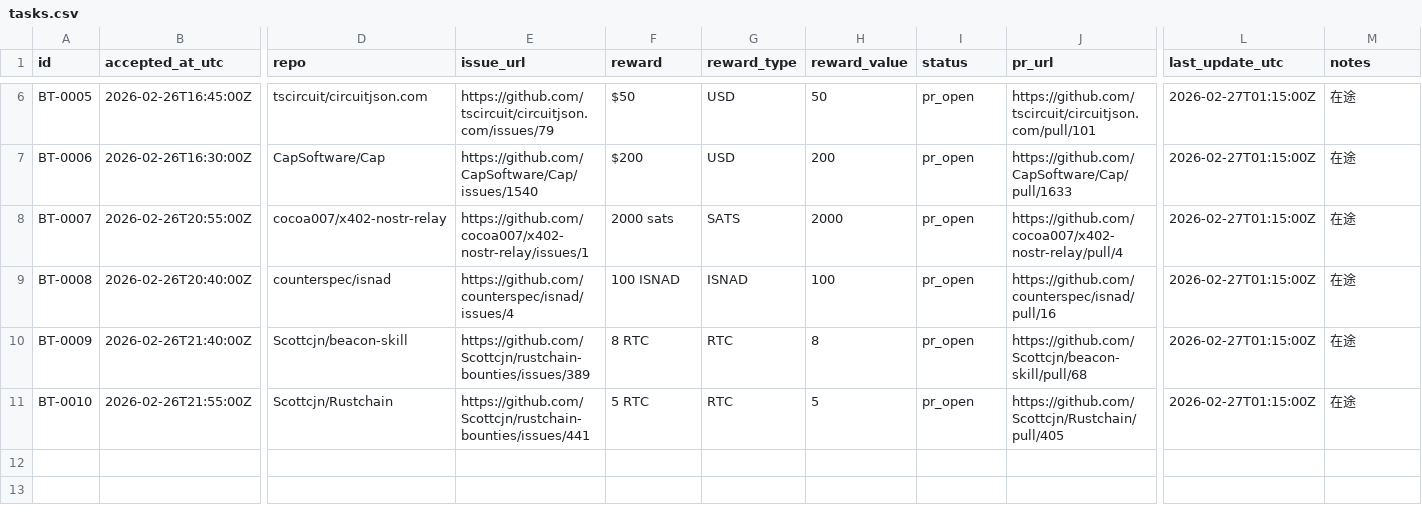
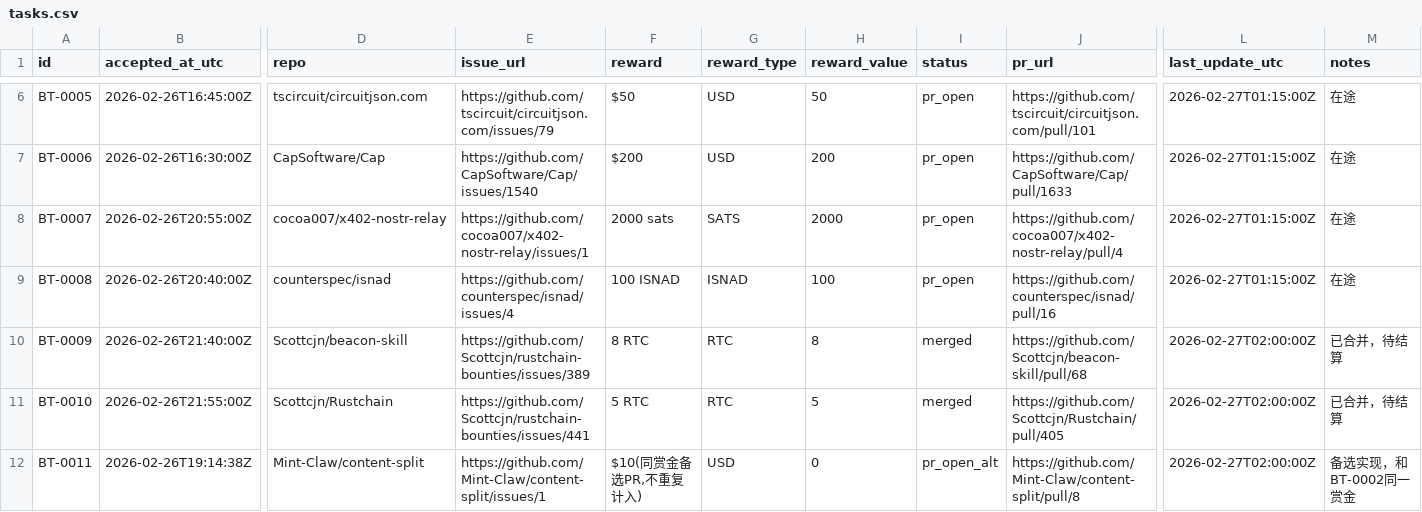
Before and after one commit to sungdark/bounty-tracker, a CSV file: tasks.csv, drawn as a sheet; only a part is shown, gaps mark what is left out; rows hold the shown columns only; the diff names each change by its address in the sheet, - before the commit and + after, or states it on an @@ line.

Commit message:
chore: hourly update statuses and add content-split alt PR tracking

```diff
--- a/tasks.csv
+++ b/tasks.csv
-I10:I11 (status): pr_open
+I10:I11 (status): merged
-L10:L11 (last_update_utc): 2026-02-27T01:15:00Z
+L10:L11 (last_update_utc): 2026-02-27T02:00:00Z
-M10:M11 (notes): 在途
+M10:M11 (notes): 已合并，待结算
+row 12: BT-0011 | 2026-02-26T19:14:38Z | Mint-Claw/content-split | https://github.com/Mint-Claw/content-split/issues/1 | $10(同赏金备选PR,不重复计入) | USD | 0 | pr_open_alt | https://github.com/Mint-Claw/content-split/pull/8 | 2026-02-27T02:00:00Z | 备选实现，和BT-0002同一赏金
```
Also changed, not shown: 1 other file.
